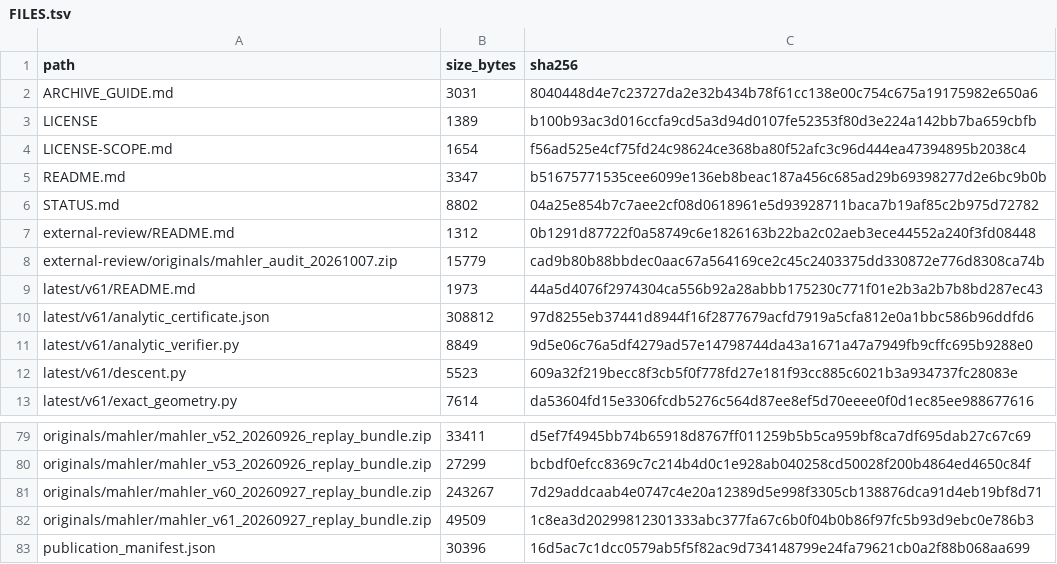
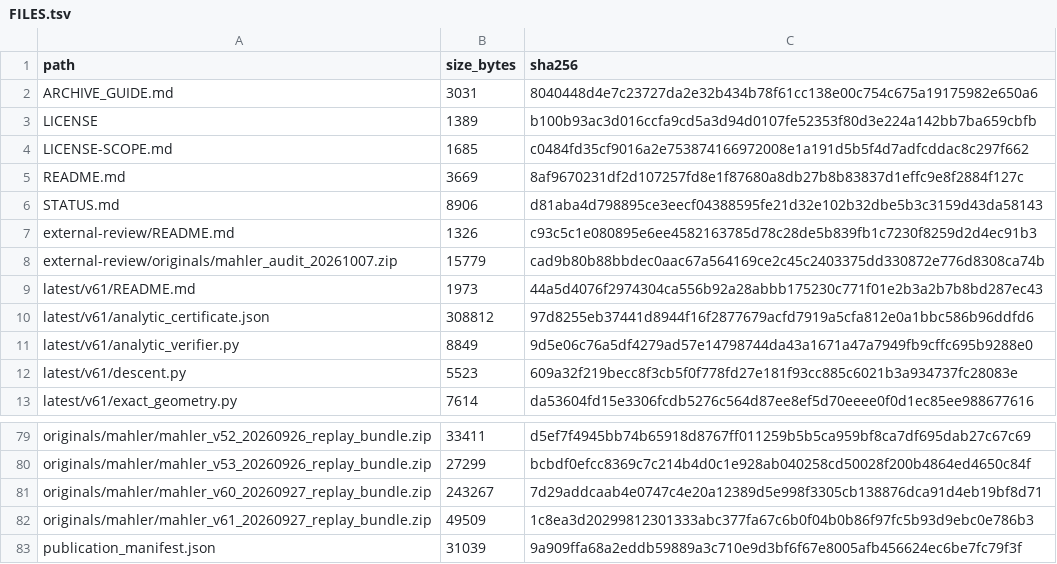
Before and after one commit to sunnyspot114514/viterbo-mahler-research-archive, a TSV file: FILES.tsv, drawn as a sheet; only a part is shown, gaps mark what is left out.

```diff
--- a/FILES.tsv
+++ b/FILES.tsv
@@ -3,6 +3,6 @@ ARCHIVE_GUIDE.md	3031	8040448d4e7c23727da2e32b434b78f61cc138e00c754c675a19175982
 LICENSE	1389	b100b93ac3d016ccfa9cd5a3d94d0107fe52353f80d3e224a142bb7ba659cbfb
-LICENSE-SCOPE.md	1654	f56ad525e4cf75fd24c98624ce368ba80f52afc3c96d444ea47394895b2038c4
-README.md	3347	b51675771535cee6099e136eb8beac187a456c685ad29b69398277d2e6bc9b0b
-STATUS.md	8802	04a25e854b7c7aee2cf08d0618961e5d93928711baca7b19af85c2b975d72782
-external-review/README.md	1312	0b1291d87722f0a58749c6e1826163b22ba2c02aeb3ece44552a240f3fd08448
+LICENSE-SCOPE.md	1685	c0484fd35cf9016a2e753874166972008e1a191d5b5f4d7adfcddac8c297f662
+README.md	3669	8af9670231df2d107257fd8e1f87680a8db27b8b83837d1effc9e8f2884f127c
+STATUS.md	8906	d81aba4d798895ce3eecf04388595fe21d32e102b32dbe5b3c3159d43da58143
+external-review/README.md	1326	c93c5c1e080895e6ee4582163785d78c28de5b839fb1c7230f8259d2d4ec91b3
 external-review/originals/mahler_audit_20261007.zip	15779	cad9b80b88bbdec0aac67a564169ce2c45c2403375dd330872e776d8308ca74b
@@ -82,2 +82,2 @@ originals/mahler/mahler_v60_20260927_replay_bundle.zip	243267	7d29addcaab4e0747c
 originals/mahler/mahler_v61_20260927_replay_bundle.zip	49509	1c8ea3d20299812301333abc377fa67c6b0f04b0b86f97fc5b93d9ebc0e786b3
-publication_manifest.json	30396	16d5ac7c1dcc0579ab5f5f82ac9d734148799e24fa79621cb0a2f88b068aa699
+publication_manifest.json	31039	9a909ffa68a2eddb59889a3c710e9d3bf6f67e8005afb456624ec6be7fc79f3f
```
Also changed, not shown: 6 other files.
